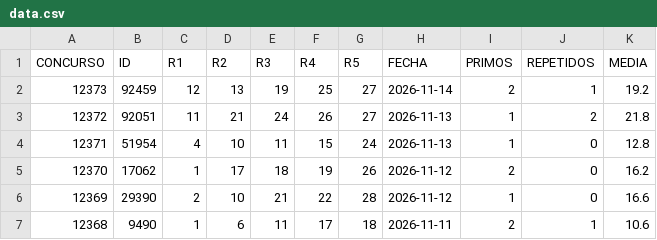
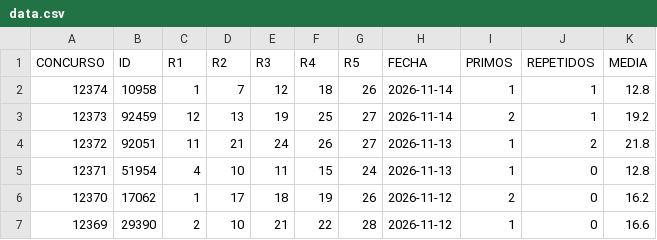
Before and after one commit to cedalonu/chispazo_predictor, a CSV file: data.csv, drawn as a sheet; only a part is shown; the shorter side is filled out with more unchanged rows; the diff names each change by its address in the sheet, - before the commit and + after, or states it on an @@ line.

```diff
--- a/data.csv
+++ b/data.csv
+row 2: 12374 | 10958 | 1 | 7 | 12 | 18 | 26 | 2026-11-14 | 1 | 1 | 12.8
```
